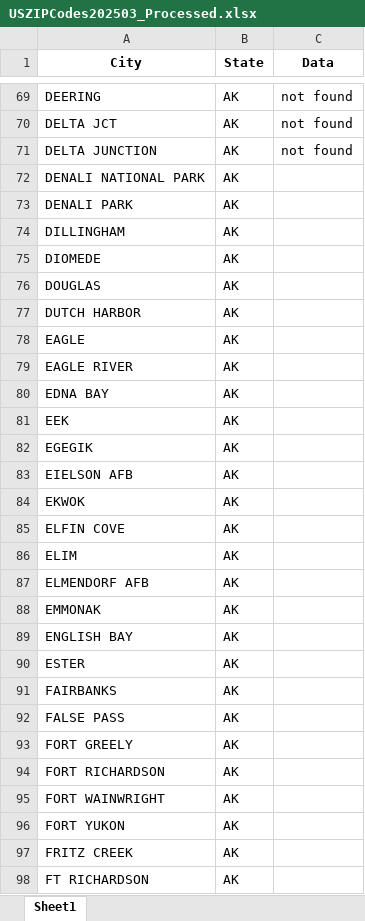
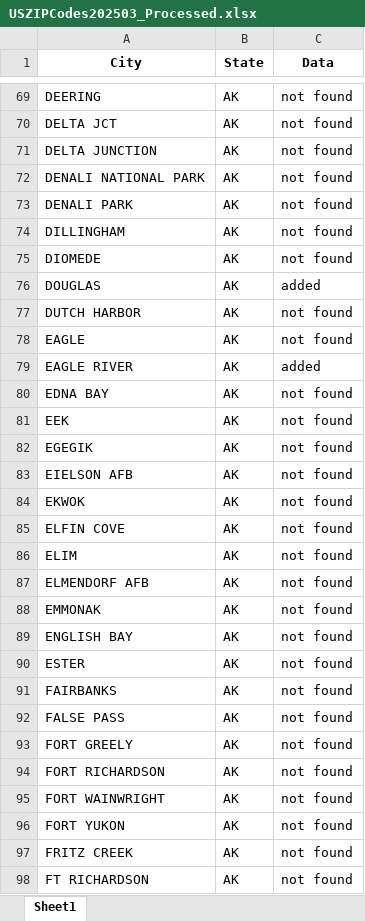
Before and after one commit to rishabhpundir/Rael-Vet-Hospitals-Scraper, an Excel workbook: zipcodes/USZIPCodes202503_Processed.xlsx, sheet Sheet1, drawn as a sheet; only a part is shown, gaps mark what is left out; values as stored, in another font and other column widths than the file's, no borders; the diff covers the shown part only; the diff names each change by its address in the sheet, - before the commit and + after, or states it on an @@ line.

```diff
--- a/zipcodes/USZIPCodes202503_Processed.xlsx (sheet Sheet1)
+++ b/zipcodes/USZIPCodes202503_Processed.xlsx (sheet Sheet1)
-C72:C75 (Data): (empty)
+C72:C75 (Data): not found
-C76 (Data): (empty)
+C76 (Data): added
-C77:C78 (Data): (empty)
+C77:C78 (Data): not found
-C79 (Data): (empty)
+C79 (Data): added
-C80:C98 (Data): (empty)
+C80:C98 (Data): not found
```
Also changed, not shown: 158 edited cells elsewhere in this sheet, zipcodes/CanadianPostalCodes202403_Processed.xlsx, zipcodes/USZIPCodes202503_Processed - Copy.xlsx, 1 other file.
